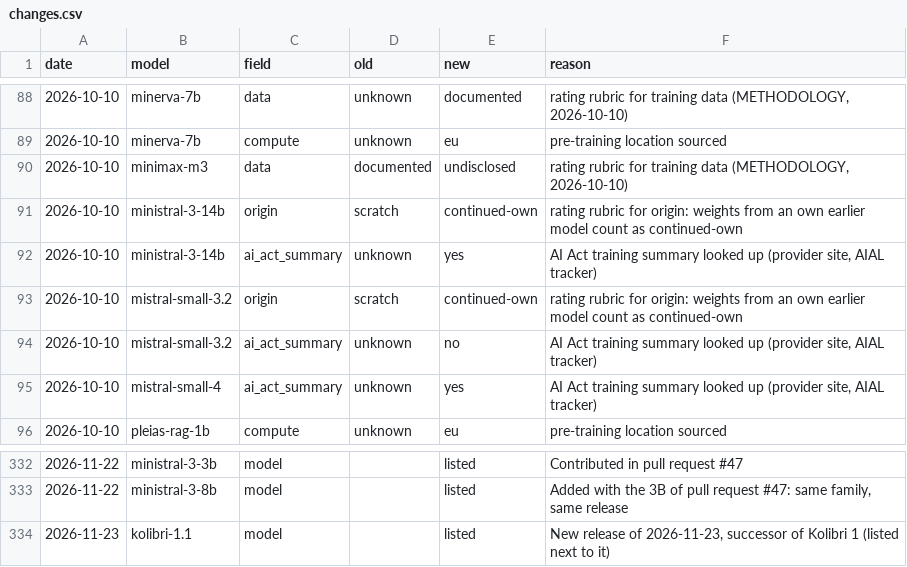
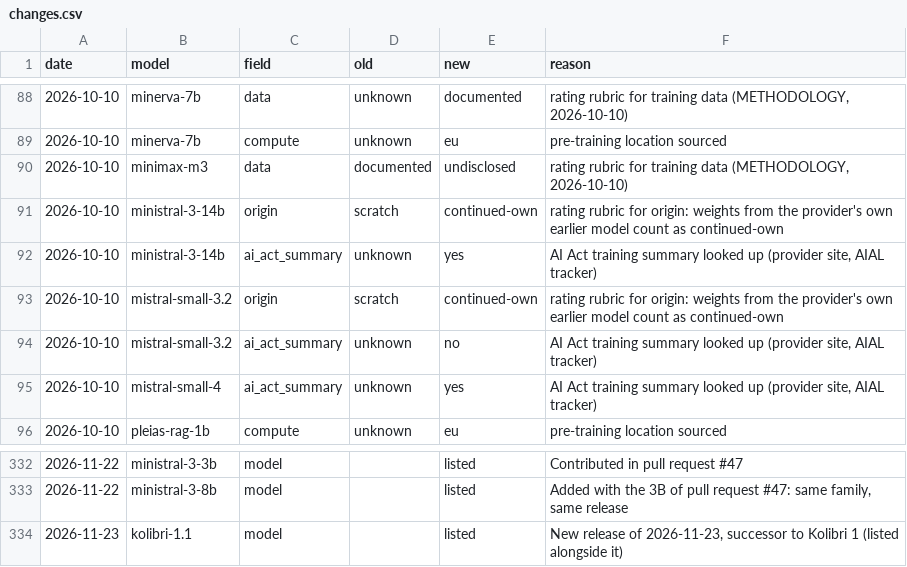
Before and after one commit to here-be-dragons-ai/sovereign-models, a CSV file: data/changes.csv, drawn as a sheet; only a part is shown, gaps mark what is left out.

Commit message:
Notes: reword German-influenced English in thirteen places
Follow-up to 5364a5b. The language review of 2026-11-24 found constructions
in the entries' notes that are German carried into English. Wording only; no
fact, value or tier changes.

- "the own" / "an own" without a possessive (oellm-9b, villanova2, and the
  reason of two changes of 2026-10): "OpenEuroLLM's own", "its own", "the
  provider's own"
- "successor of" is "successor to" (latxa-3-122b-a10b, kolibri-1.1 and its
  change reason)
- "next to" in the sense of alongside (dfm-mimir-1.8, aion-1.0-instruct-2.3b,
  the kolibri-1.1 change reason)
- "since" with the present tense (almawave, ant-inclusionai)
- "where the cluster stands" is "where the cluster is located" (villanova2)
- "a put option on its stake towards Expert.ai" is "a put option to sell its
  stake to Expert.ai" (villanova-ai)
- "with German Aleph Alpha" is "with Germany's Aleph Alpha" (cohere)

Three of the edits are reasons in data/changes.csv, among them the top entry
of "Recent changes" on the Space. The logged changes themselves are untouched,
and notes are not a tracked field, so the build adds no change entries.

validate.py prints the same tiers as before; 67 tests pass; dist rebuilt
(scorecard.csv and scorecard.json differ in these words only, the CycloneDX
export is unchanged).

Not done: the internal vocabulary in the notes ("hence custom", "Rubric
backfill", "does not cap the category") is still unexplained.

```diff
--- a/data/changes.csv
+++ b/data/changes.csv
@@ -90,5 +90,5 @@ date,model,field,old,new,reason
 2026-10-10,minimax-m3,data,documented,undisclosed,"rating rubric for training data (METHODOLOGY, 2026-10-10)"
-2026-10-10,ministral-3-14b,origin,scratch,continued-own,rating rubric for origin: weights from an own earlier model count as continued-own
+2026-10-10,ministral-3-14b,origin,scratch,continued-own,rating rubric for origin: weights from the provider's own earlier model count as continued-own
 2026-10-10,ministral-3-14b,ai_act_summary,unknown,yes,"AI Act training summary looked up (provider site, AIAL tracker)"
-2026-10-10,mistral-small-3.2,origin,scratch,continued-own,rating rubric for origin: weights from an own earlier model count as continued-own
+2026-10-10,mistral-small-3.2,origin,scratch,continued-own,rating rubric for origin: weights from the provider's own earlier model count as continued-own
 2026-10-10,mistral-small-3.2,ai_act_summary,unknown,no,"AI Act training summary looked up (provider site, AIAL tracker)"
@@ -333,2 +333,2 @@ date,model,field,old,new,reason
 2026-11-22,ministral-3-8b,model,,listed,"Added with the 3B of pull request #47: same family, same release"
-2026-11-23,kolibri-1.1,model,,listed,"New release of 2026-11-23, successor of Kolibri 1 (listed next to it)"
+2026-11-23,kolibri-1.1,model,,listed,"New release of 2026-11-23, successor to Kolibri 1 (listed alongside it)"
```
Also changed, not shown: data/families.csv, data/providers.csv, 3 other files.
